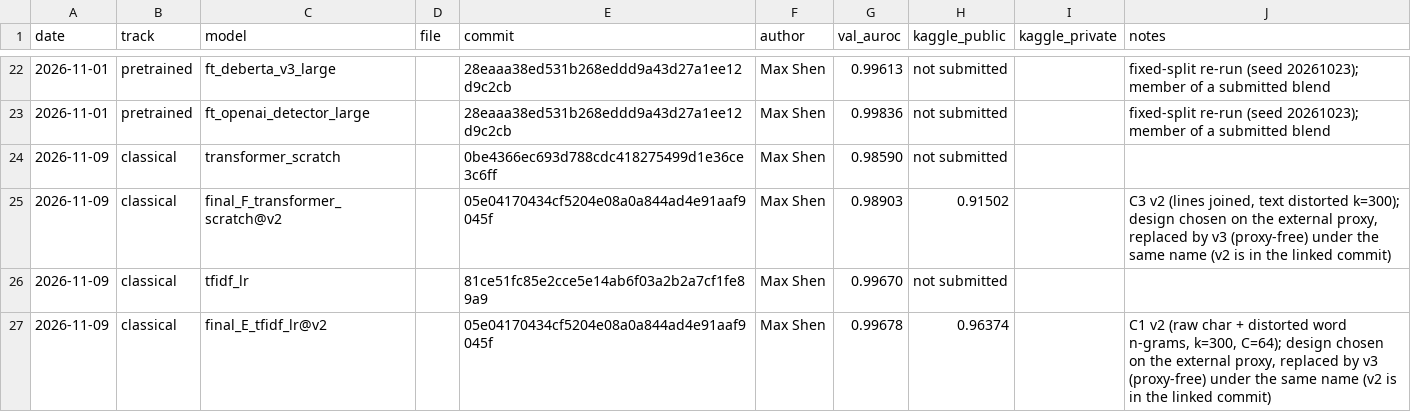
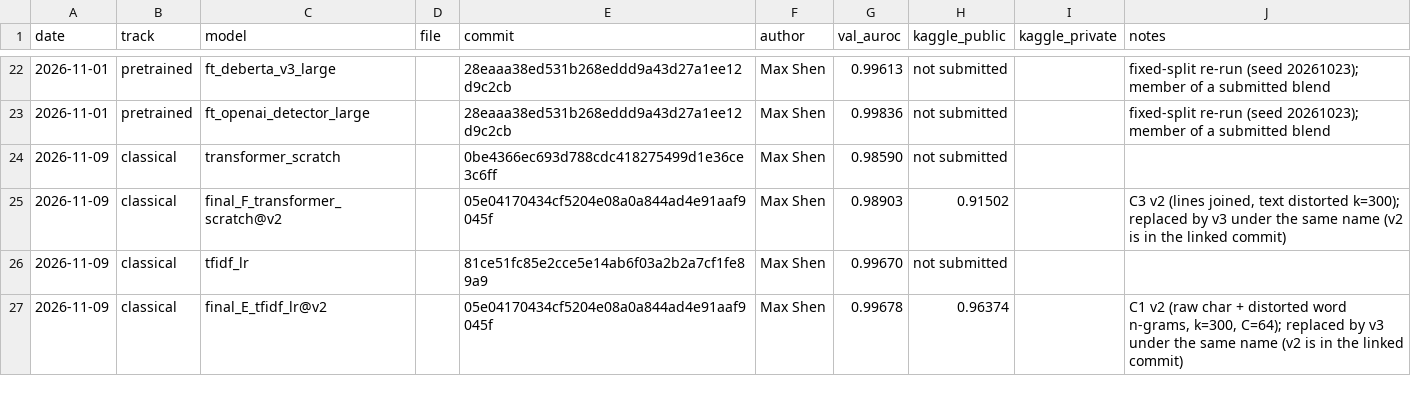
Before and after one commit to ZhenmanShen/human-or-ai-submissions, a CSV file: submissions/group-number-31/submission_log.csv, drawn as a sheet; only a part is shown, gaps mark what is left out; the diff covers the shown part only.

```diff
--- a/submissions/group-number-31/submission_log.csv
+++ b/submissions/group-number-31/submission_log.csv
@@ -24,4 +24,4 @@ date,track,model,file,commit,author,val_auroc,kaggle_public,kaggle_private,notes
 2026-11-09,classical,transformer_scratch,,0be4366ec693d788cdc418275499d1e36ce3c6ff,Max Shen,0.98590,not submitted,,
-2026-11-09,classical,final_F_transformer_scratch@v2,,05e04170434cf5204e08a0a844ad4e91aaf9045f,Max Shen,0.98903,0.91502,,"C3 v2 (lines joined, text distorted k=300); design chosen on the external proxy, replaced by v3 (proxy-free) under the same name (v2 is in the linked commit)"
+2026-11-09,classical,final_F_transformer_scratch@v2,,05e04170434cf5204e08a0a844ad4e91aaf9045f,Max Shen,0.98903,0.91502,,"C3 v2 (lines joined, text distorted k=300); replaced by v3 under the same name (v2 is in the linked commit)"
 2026-11-09,classical,tfidf_lr,,81ce51fc85e2cce5e14ab6f03a2b2a7cf1fe89a9,Max Shen,0.99670,not submitted,,
-2026-11-09,classical,final_E_tfidf_lr@v2,,05e04170434cf5204e08a0a844ad4e91aaf9045f,Max Shen,0.99678,0.96374,,"C1 v2 (raw char + distorted word n-grams, k=300, C=64); design chosen on the external proxy, replaced by v3 (proxy-free) under the same name (v2 is in the linked commit)"
+2026-11-09,classical,final_E_tfidf_lr@v2,,05e04170434cf5204e08a0a844ad4e91aaf9045f,Max Shen,0.99678,0.96374,,"C1 v2 (raw char + distorted word n-grams, k=300, C=64); replaced by v3 under the same name (v2 is in the linked commit)"
```
Also changed, not shown: 6 edited cells elsewhere in this file, submissions/group-number-31/pretrained/experiments/results.csv, submissions/group-number-31/pretrained/results/reproduction.csv, 44 other files.
